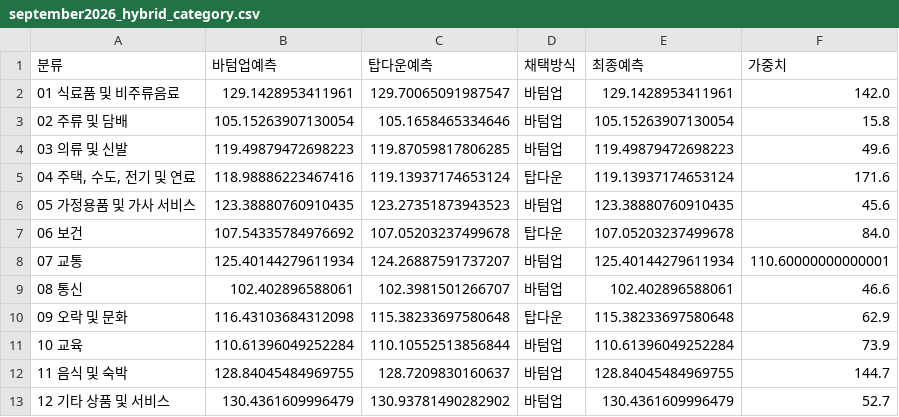
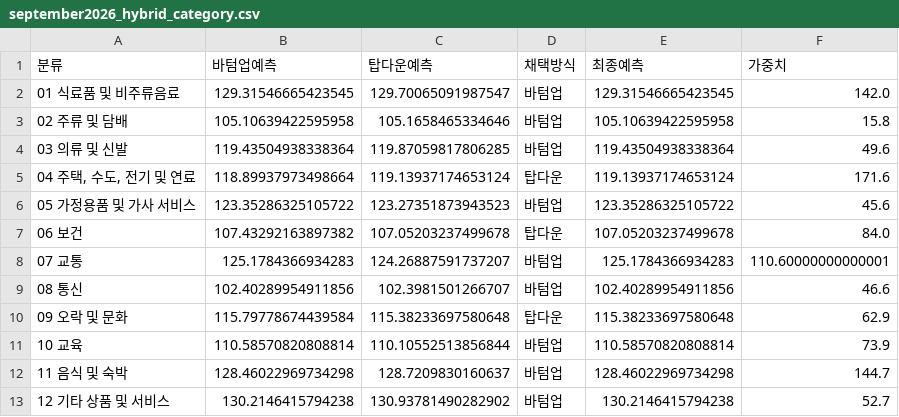
Before and after one commit to jinbala-JWS/JWS-web-DB-Projects, a CSV file: CPI/scripts/september2026_hybrid_category.csv, drawn as a sheet.

```diff
--- a/CPI/scripts/september2026_hybrid_category.csv
+++ b/CPI/scripts/september2026_hybrid_category.csv
@@ -1,13 +1,13 @@
 분류,바텀업예측,탑다운예측,채택방식,최종예측,가중치
-01 식료품 및 비주류음료,129.1428953411961,129.70065091987547,바텀업,129.1428953411961,142.0
-02 주류 및 담배,105.15263907130054,105.1658465334646,바텀업,105.15263907130054,15.8
-03 의류 및 신발,119.49879472698223,119.87059817806285,바텀업,119.49879472698223,49.6
-"04 주택, 수도, 전기 및 연료",118.98886223467416,119.13937174653124,탑다운,119.13937174653124,171.6
-05 가정용품 및 가사 서비스,123.38880760910435,123.27351873943523,바텀업,123.38880760910435,45.6
-06 보건,107.54335784976692,107.05203237499678,탑다운,107.05203237499678,84.0
-07 교통,125.40144279611934,124.26887591737207,바텀업,125.40144279611934,110.60000000000001
-08 통신,102.402896588061,102.3981501266707,바텀업,102.402896588061,46.6
-09 오락 및 문화,116.43103684312098,115.38233697580648,탑다운,115.38233697580648,62.9
-10 교육,110.61396049252284,110.10552513856844,바텀업,110.61396049252284,73.9
-11 음식 및 숙박,128.84045484969755,128.7209830160637,바텀업,128.84045484969755,144.7
-12 기타 상품 및 서비스,130.4361609996479,130.93781490282902,바텀업,130.4361609996479,52.7
+01 식료품 및 비주류음료,129.31546665423545,129.70065091987547,바텀업,129.31546665423545,142.0
+02 주류 및 담배,105.10639422595958,105.1658465334646,바텀업,105.10639422595958,15.8
+03 의류 및 신발,119.43504938338364,119.87059817806285,바텀업,119.43504938338364,49.6
+"04 주택, 수도, 전기 및 연료",118.89937973498664,119.13937174653124,탑다운,119.13937174653124,171.6
+05 가정용품 및 가사 서비스,123.35286325105722,123.27351873943523,바텀업,123.35286325105722,45.6
+06 보건,107.43292163897382,107.05203237499678,탑다운,107.05203237499678,84.0
+07 교통,125.1784366934283,124.26887591737207,바텀업,125.1784366934283,110.60000000000001
+08 통신,102.40289954911856,102.3981501266707,바텀업,102.40289954911856,46.6
+09 오락 및 문화,115.79778674439584,115.38233697580648,탑다운,115.38233697580648,62.9
+10 교육,110.58570820808814,110.10552513856844,바텀업,110.58570820808814,73.9
+11 음식 및 숙박,128.46022969734298,128.7209830160637,바텀업,128.46022969734298,144.7
+12 기타 상품 및 서비스,130.2146415794238,130.93781490282902,바텀업,130.2146415794238,52.7
```
Also changed, not shown: CPI/scripts/september2026_bottomup_items.csv, CPI/scripts/september2026_bottomup_items_corrected.csv, 5 other files.
